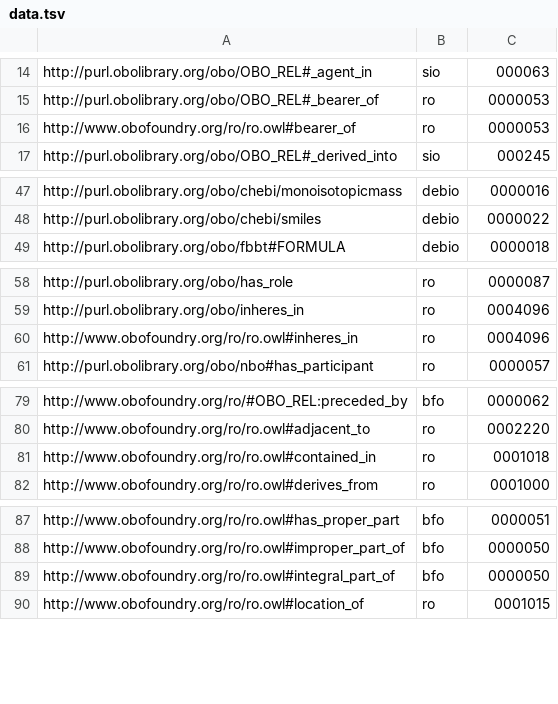
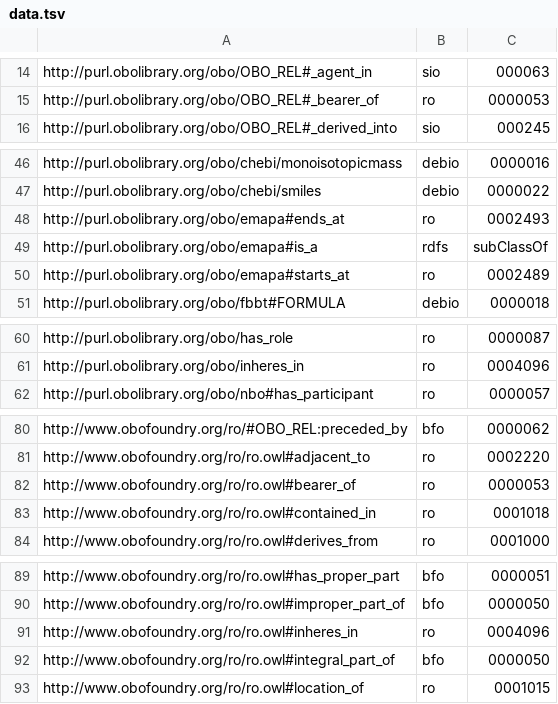
Before and after one commit to biopragmatics/bioontologies, a TSV file: src/bioontologies/upgrade/data.tsv, drawn as a sheet; only a part is shown, gaps mark what is left out.

Commit message:
Add missing hash relations from EMAPA and lint

```diff
--- a/src/bioontologies/upgrade/data.tsv
+++ b/src/bioontologies/upgrade/data.tsv
@@ -15,3 +15,2 @@ http://purl.obolibrary.org/obo/OBO_REL#_agent_in	sio	000063
 http://purl.obolibrary.org/obo/OBO_REL#_bearer_of	ro	0000053
-http://www.obofoundry.org/ro/ro.owl#bearer_of	ro	0000053
 http://purl.obolibrary.org/obo/OBO_REL#_derived_into	sio	000245
@@ -48,2 +47,5 @@ http://purl.obolibrary.org/obo/chebi/monoisotopicmass	debio	0000016
 http://purl.obolibrary.org/obo/chebi/smiles	debio	0000022
+http://purl.obolibrary.org/obo/emapa#ends_at	ro	0002493
+http://purl.obolibrary.org/obo/emapa#is_a	rdfs	subClassOf
+http://purl.obolibrary.org/obo/emapa#starts_at	ro	0002489
 http://purl.obolibrary.org/obo/fbbt#FORMULA	debio	0000018
@@ -59,3 +61,2 @@ http://purl.obolibrary.org/obo/has_role	ro	0000087
 http://purl.obolibrary.org/obo/inheres_in	ro	0004096
-http://www.obofoundry.org/ro/ro.owl#inheres_in	ro	0004096
 http://purl.obolibrary.org/obo/nbo#has_participant	ro	0000057
@@ -80,2 +81,3 @@ http://www.obofoundry.org/ro/#OBO_REL:preceded_by	bfo	0000062
 http://www.obofoundry.org/ro/ro.owl#adjacent_to	ro	0002220
+http://www.obofoundry.org/ro/ro.owl#bearer_of	ro	0000053
 http://www.obofoundry.org/ro/ro.owl#contained_in	ro	0001018
@@ -88,2 +90,3 @@ http://www.obofoundry.org/ro/ro.owl#has_proper_part	bfo	0000051
 http://www.obofoundry.org/ro/ro.owl#improper_part_of	bfo	0000050
+http://www.obofoundry.org/ro/ro.owl#inheres_in	ro	0004096
 http://www.obofoundry.org/ro/ro.owl#integral_part_of	bfo	0000050
```
